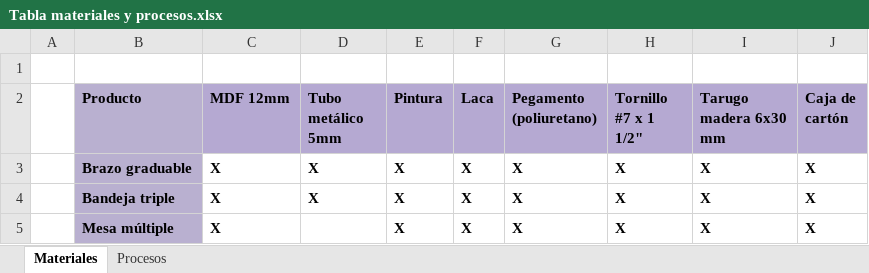
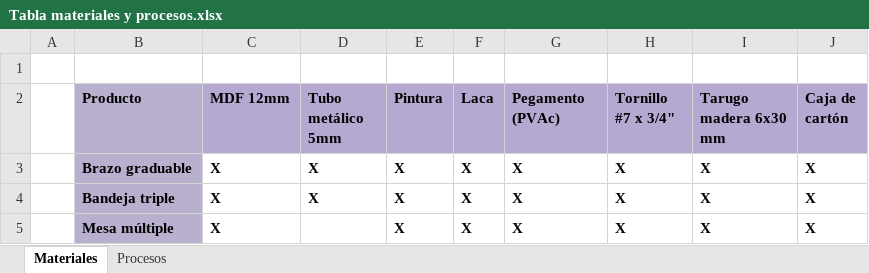
Before and after one commit to Esdek/Esdek, an Excel workbook: Gestion Produccion/Tabla materiales y procesos.xlsx, sheet Materiales, drawn as a sheet; values as stored, in another font and other column widths than the file's, no borders; charts and pictures not drawn; the diff names each change by its address in the sheet, - before the commit and + after, or states it on an @@ line.

```diff
--- a/Gestion Produccion/Tabla materiales y procesos.xlsx (sheet Materiales)
+++ b/Gestion Produccion/Tabla materiales y procesos.xlsx (sheet Materiales)
-G2: Pegamento (poliuretano)
+G2: Pegamento (PVAc)
-H2: Tornillo #7 x 1 1/2"
+H2: Tornillo #7 x 3/4"
```
Also changed, not shown: charts or pictures, 8 other files.
